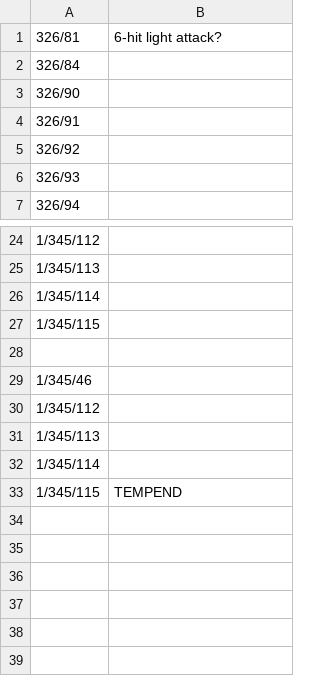
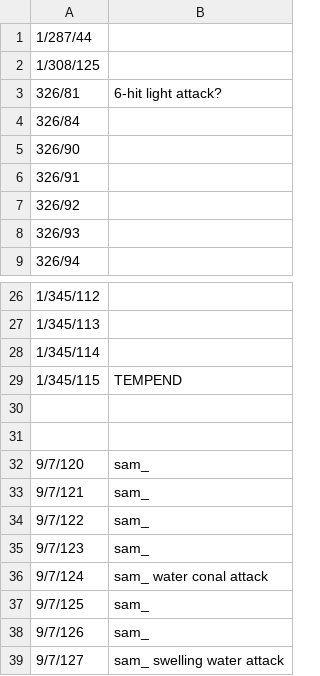
Before and after one commit to voliathon/AltanaViewer, a CSV file: List/Effect/HelpIdentify.csv, drawn as a sheet; only a part is shown, gaps mark what is left out; removed rows and columns are numbered as before the commit, all else as after; the diff names each change by its address in the sheet, - before the commit and + after, or states it on an @@ line.

```diff
--- a/List/Effect/HelpIdentify.csv
+++ b/List/Effect/HelpIdentify.csv
+row 1: 1/287/44
+row 2: 1/308/125
-B29: (empty)
+B29: TEMPEND
-A31: 1/345/46
+A31: (empty)
-row 30: 1/345/112
-row 31: 1/345/113
-row 32: 1/345/114
-row 33: 1/345/115 | TEMPEND
+row 32: 9/7/120 | sam_
+row 33: 9/7/121 | sam_
+row 34: 9/7/122 | sam_
+row 35: 9/7/123 | sam_
+row 36: 9/7/124 | sam_ water conal attack
+row 37: 9/7/125 | sam_
+row 38: 9/7/126 | sam_
+row 39: 9/7/127 | sam_ swelling water attack
```
Also changed, not shown: List/PC/ElvaanF/Action.csv, List/PC/ElvaanM/Action.csv, 18 other files.
